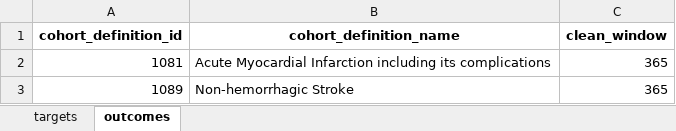
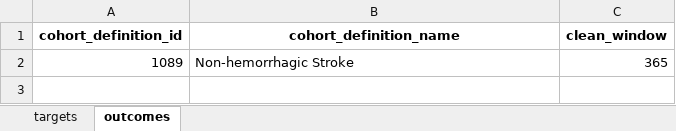
Before and after one commit to ohdsi-studies/HowOften, an Excel workbook: analysis_specifications/analysis2_evan_2.xlsx, sheet outcomes, drawn as a sheet; values as stored, in another font and other column widths than the file's, no borders; the diff names each change by its address in the sheet, - before the commit and + after, or states it on an @@ line.

```diff
--- a/analysis_specifications/analysis2_evan_2.xlsx (sheet outcomes)
+++ b/analysis_specifications/analysis2_evan_2.xlsx (sheet outcomes)
-row 2: 1081 | Acute Myocardial Infarction including its complications | 365
```
Also changed, not shown: analysis_specifications/analysis1.xlsx, analysis_specifications/analysis2_evan_1.xlsx, 12 other files.
